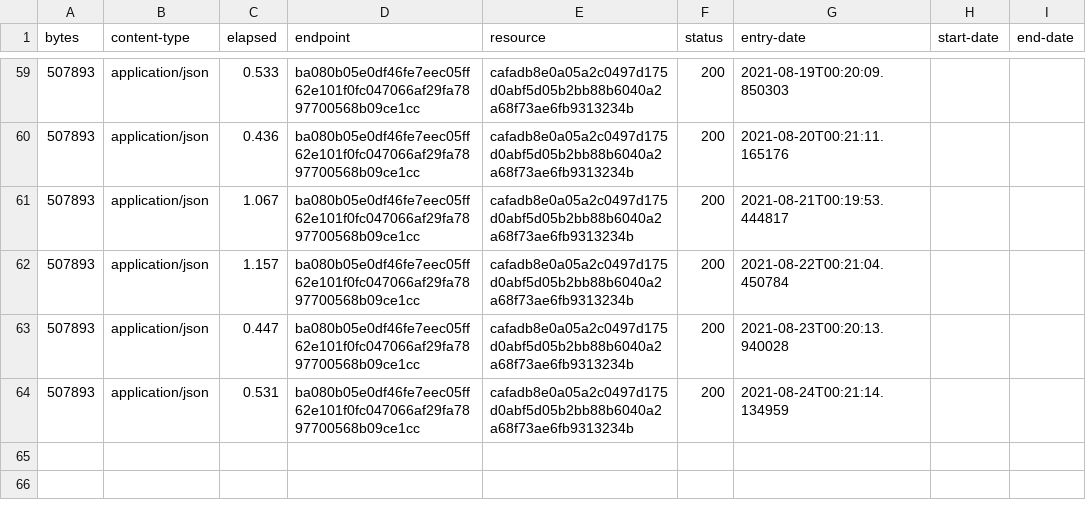
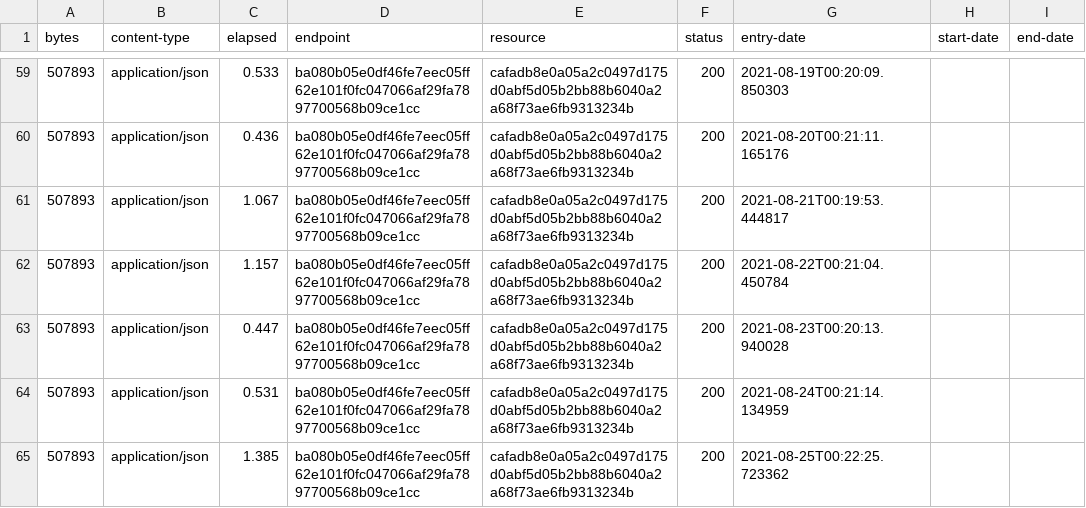
Before and after one commit to digital-land-attic/open-space-collection, a CSV file: collection/log.csv, drawn as a sheet; only a part is shown, gaps mark what is left out.

Commit message:
Collection 2021-08-25

```diff
--- a/collection/log.csv
+++ b/collection/log.csv
@@ -64 +64,2 @@ bytes,content-type,elapsed,endpoint,resource,status,entry-date,start-date,end-da
 507893,application/json,0.531,ba080b05e0df46fe7eec05ff62e101f0fc047066af29fa7897700568b09ce1cc,cafadb8e0a05a2c0497d175d0abf5d05b2bb88b6040a2a68f73ae6fb9313234b,200,2021-08-24T00:21:14.134959,,
+507893,application/json,1.385,ba080b05e0df46fe7eec05ff62e101f0fc047066af29fa7897700568b09ce1cc,cafadb8e0a05a2c0497d175d0abf5d05b2bb88b6040a2a68f73ae6fb9313234b,200,2021-08-25T00:22:25.723362,,
```
